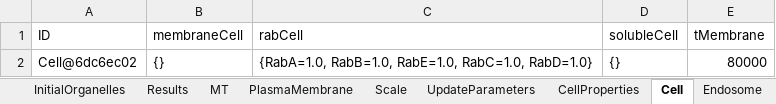
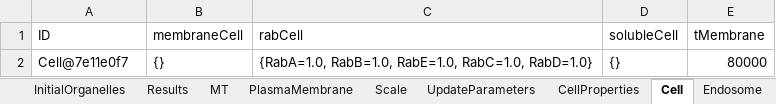
Before and after one commit to franconieto/endomembraneSystem, an Excel workbook: out-1.0.xlsx, sheet Cell, drawn as a sheet; values as stored, in another font and other column widths than the file's, no borders; the diff names each change by its address in the sheet, - before the commit and + after, or states it on an @@ line.

```diff
--- a/out-1.0.xlsx (sheet Cell)
+++ b/out-1.0.xlsx (sheet Cell)
-A2 (ID): Cell@6dc6ec02
+A2 (ID): Cell@7e11e0f7
```
Also changed, not shown: sheet Endosome, sheet MT, sheet Results, sheet UpdateParameters, sheet InitialOrganelles, sheet Scale, 2 more sheets, 11 other files.
